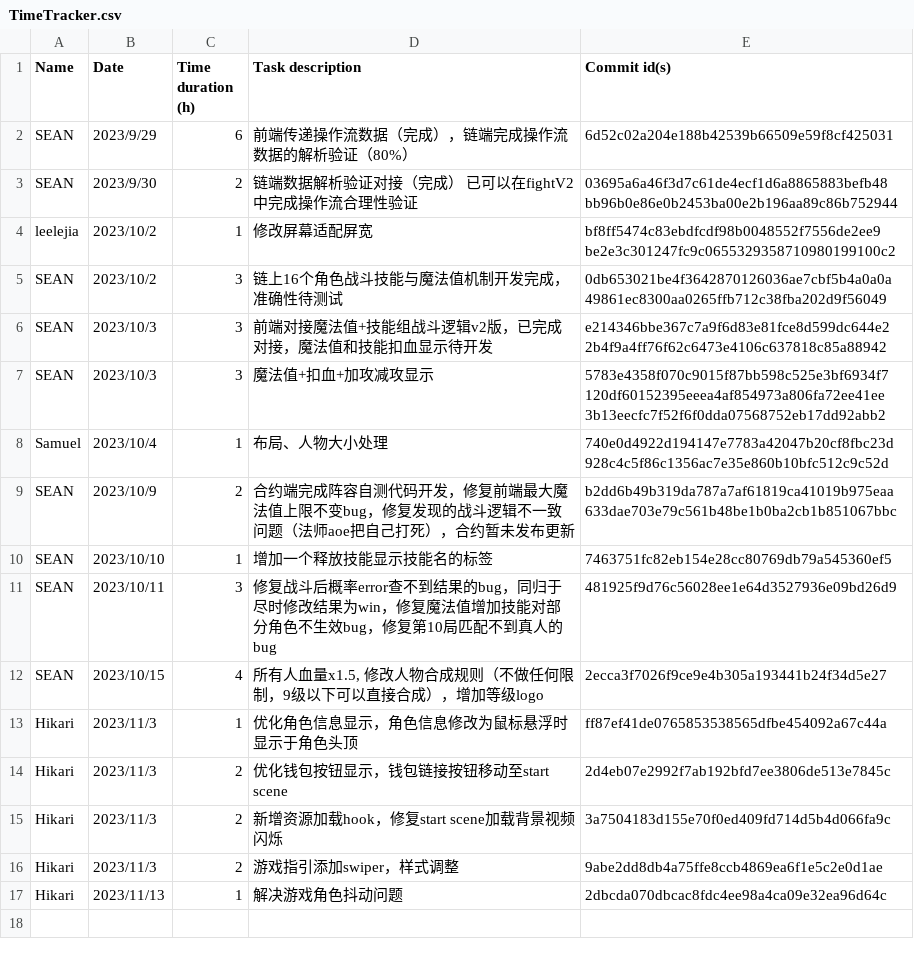
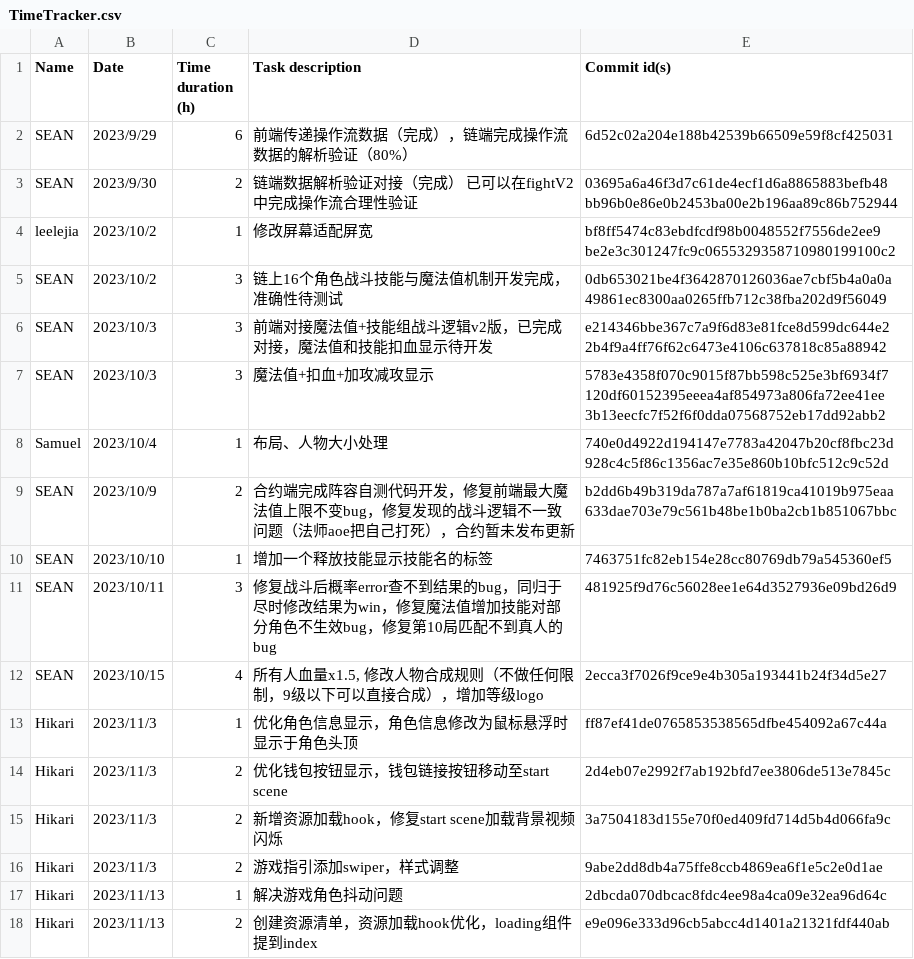
Before and after one commit to hoh-zone/autoChess, a CSV file: TimeTracker.csv, drawn as a sheet; the diff names each change by its address in the sheet, - before the commit and + after, or states it on an @@ line.

Commit message:
update TimeTracker.csv

```diff
--- a/TimeTracker.csv
+++ b/TimeTracker.csv
+row 18: Hikari | 2023/11/13 | 2 | 创建资源清单，资源加载hook优化，loading组件提到index | e9e096e333d96cb5abcc4d1401a21321fdf440ab
```
